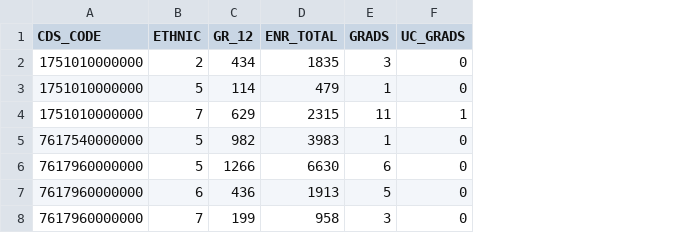
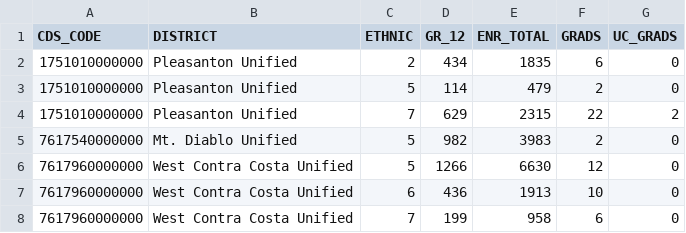
Before and after one commit to cjradomski/Final-Project, a CSV file: Resources/Grad_Enroll/grad_enroll_1617.csv, drawn as a sheet; addresses are those after the commit; the diff names each change by its address in the sheet, - before the commit and + after, or states it on an @@ line.

Commit message:
updates to data

```diff
--- a/Resources/Grad_Enroll/grad_enroll_1617.csv
+++ b/Resources/Grad_Enroll/grad_enroll_1617.csv
+column B (DISTRICT), rows 2-8: Pleasanton Unified | Pleasanton Unified | Pleasanton Unified | Mt. Diablo Unified | West Contra Costa Unified | West Contra Costa Unified | West Contra Costa Unified
-F2 (GRADS): 3
+F2 (GRADS): 6
-F3 (GRADS): 1
+F3 (GRADS): 2
-F4 (GRADS): 11
+F4 (GRADS): 22
-G4 (UC_GRADS): 1
+G4 (UC_GRADS): 2
-F5 (GRADS): 1
+F5 (GRADS): 2
-F6 (GRADS): 6
+F6 (GRADS): 12
-F7 (GRADS): 5
+F7 (GRADS): 10
-F8 (GRADS): 3
+F8 (GRADS): 6
```
Also changed, not shown: 34 other files.
